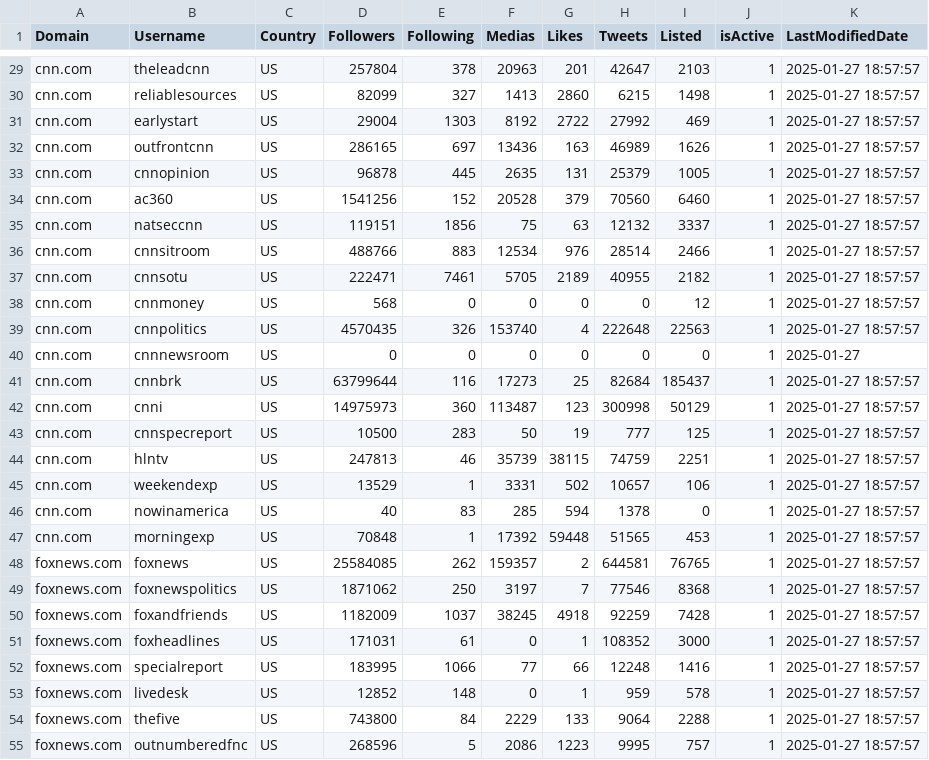
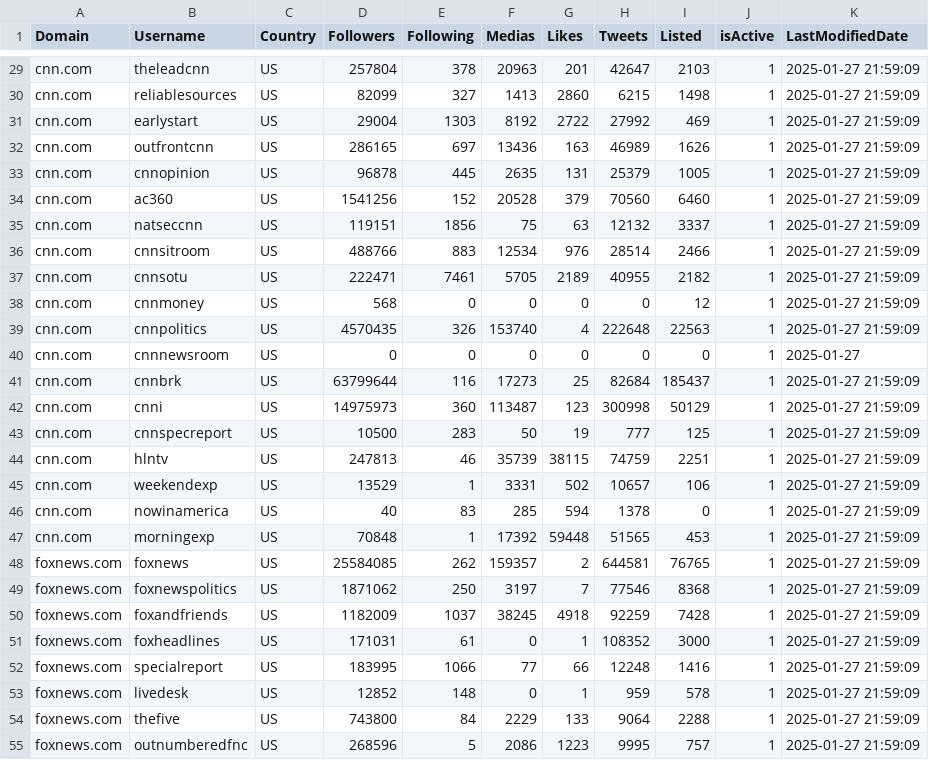
Before and after one commit to charlescol/news-domains-X-tracker, a CSV file: news-domains-x.csv, drawn as a sheet; only a part is shown, gaps mark what is left out; the diff covers the shown part only; the diff names each change by its address in the sheet, - before the commit and + after, or states it on an @@ line.

```diff
--- a/news-domains-x.csv
+++ b/news-domains-x.csv
-K29:K39 (LastModifiedDate): 2025-01-27 18:57:57
+K29:K39 (LastModifiedDate): 2025-01-27 21:59:09
-K41:K55 (LastModifiedDate): 2025-01-27 18:57:57
+K41:K55 (LastModifiedDate): 2025-01-27 21:59:09
```
Also changed, not shown: 65 edited cells elsewhere in this file, 3 other files.
